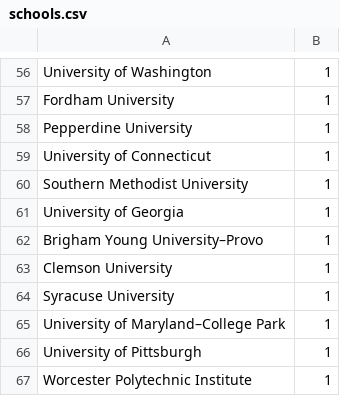
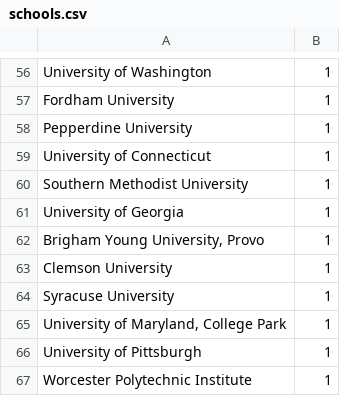
Before and after one commit to johnjankowski/extract_yoe, a CSV file: data/schools.csv, drawn as a sheet; only a part is shown, gaps mark what is left out; the diff covers the shown part only.

```diff
--- a/data/schools.csv
+++ b/data/schools.csv
@@ -61,6 +61,6 @@
 "University of Georgia","1"
-"Brigham Young University–Provo","1"
+"Brigham Young University, Provo","1"
 "Clemson University","1"
 "Syracuse University","1"
-"University of Maryland–College Park","1"
+"University of Maryland, College Park","1"
 "University of Pittsburgh","1"
```
Also changed, not shown: 71 edited cells elsewhere in this file, 27 other files.
